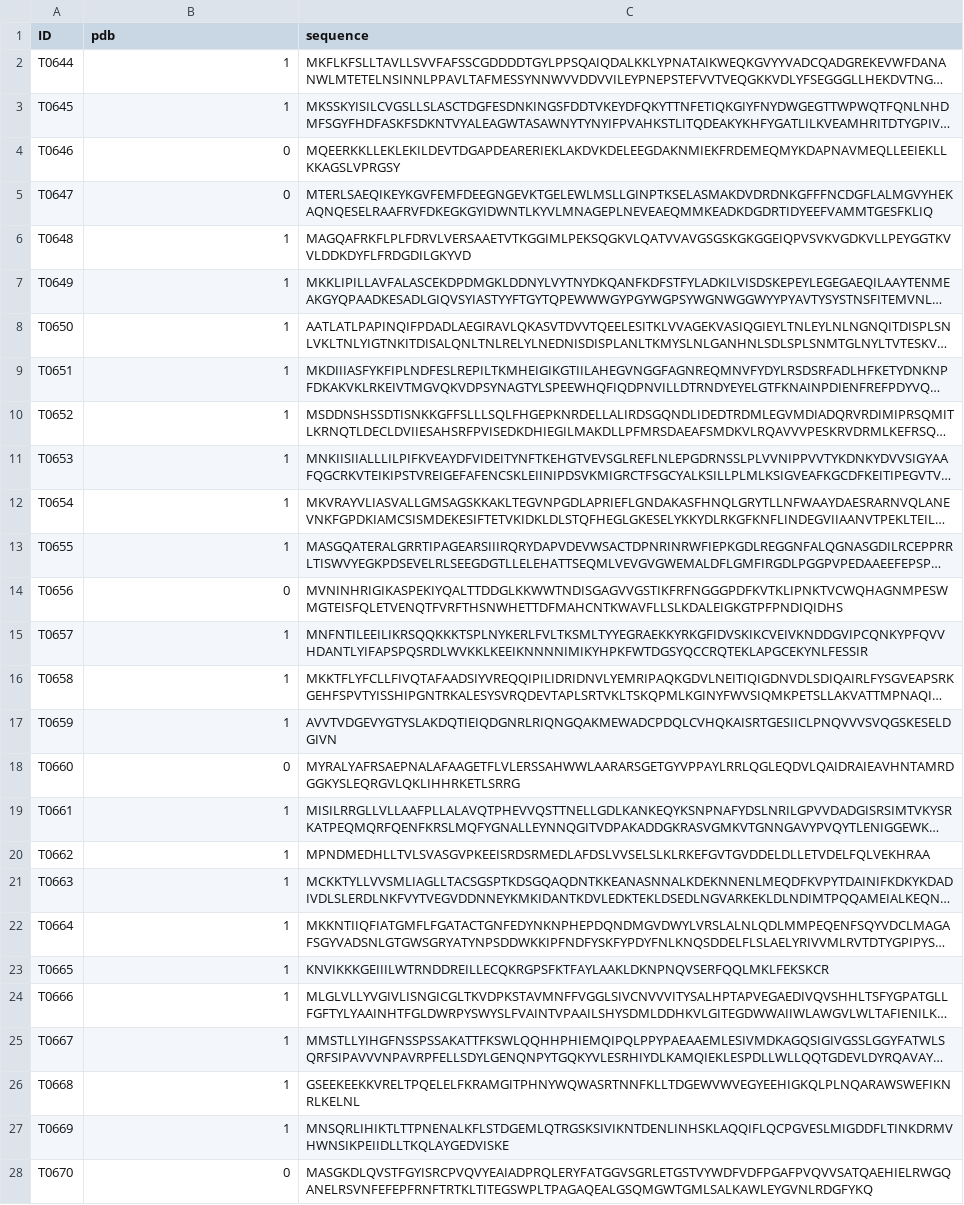
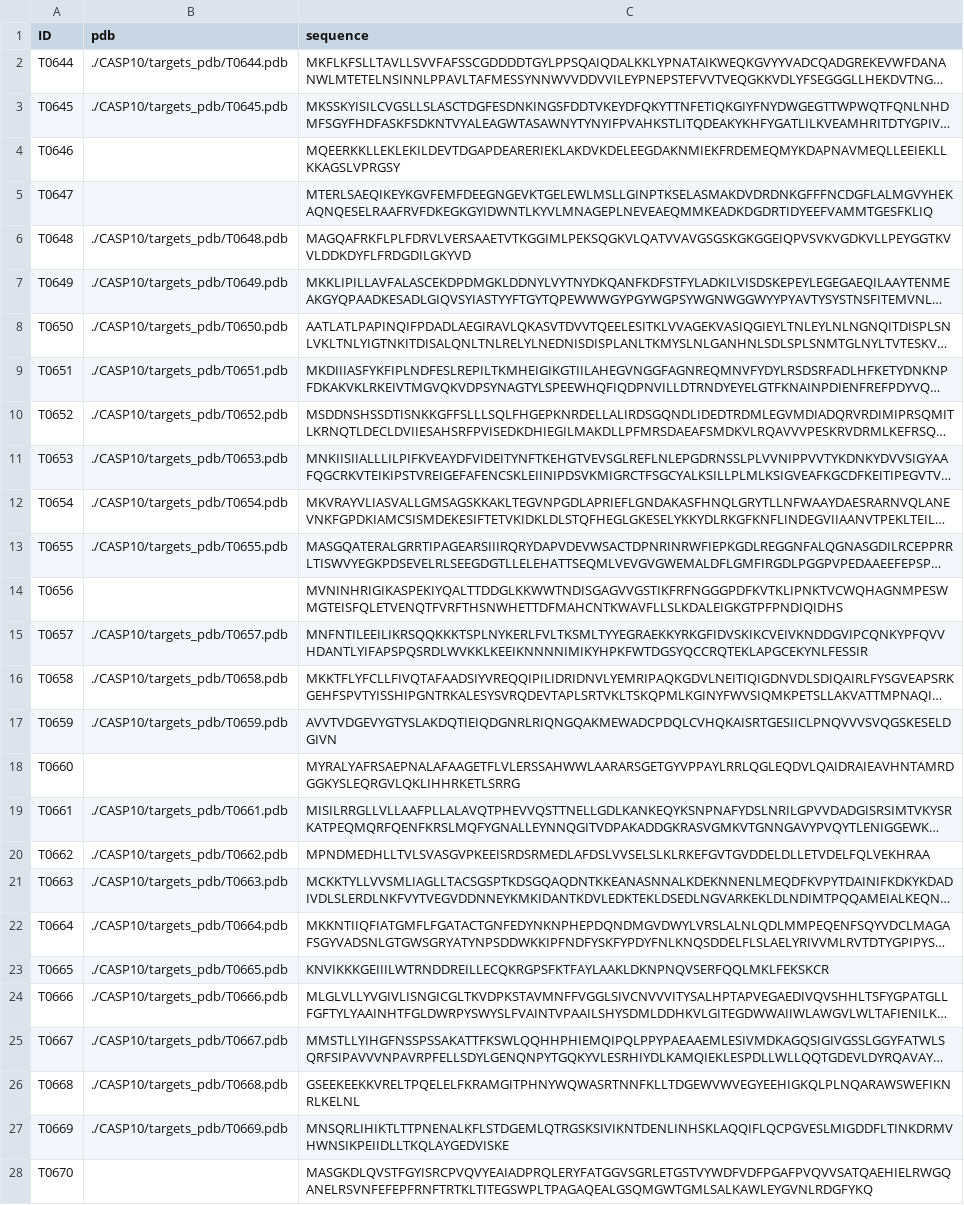
Before and after one commit to miaecle/PNet, a CSV file: datasets/CASP10/casp10_seq.csv, drawn as a sheet; only a part is shown; long unchanged cells end in …; the diff covers the shown part only; the diff names each change by its address in the sheet, - before the commit and + after, or states it on an @@ line.

```diff
--- a/datasets/CASP10/casp10_seq.csv
+++ b/datasets/CASP10/casp10_seq.csv
-B2 (pdb): 1
+B2 (pdb): ./CASP10/targets_pdb/T0644.pdb
-B3 (pdb): 1
+B3 (pdb): ./CASP10/targets_pdb/T0645.pdb
-B4:B5 (pdb): 0
+B4:B5 (pdb): (empty)
-B6 (pdb): 1
+B6 (pdb): ./CASP10/targets_pdb/T0648.pdb
-B7 (pdb): 1
+B7 (pdb): ./CASP10/targets_pdb/T0649.pdb
-B8 (pdb): 1
+B8 (pdb): ./CASP10/targets_pdb/T0650.pdb
-B9 (pdb): 1
+B9 (pdb): ./CASP10/targets_pdb/T0651.pdb
-B10 (pdb): 1
+B10 (pdb): ./CASP10/targets_pdb/T0652.pdb
-B11 (pdb): 1
+B11 (pdb): ./CASP10/targets_pdb/T0653.pdb
-B12 (pdb): 1
+B12 (pdb): ./CASP10/targets_pdb/T0654.pdb
-B13 (pdb): 1
+B13 (pdb): ./CASP10/targets_pdb/T0655.pdb
-B14 (pdb): 0
+B14 (pdb): (empty)
-B15 (pdb): 1
+B15 (pdb): ./CASP10/targets_pdb/T0657.pdb
-B16 (pdb): 1
+B16 (pdb): ./CASP10/targets_pdb/T0658.pdb
-B17 (pdb): 1
+B17 (pdb): ./CASP10/targets_pdb/T0659.pdb
-B18 (pdb): 0
+B18 (pdb): (empty)
-B19 (pdb): 1
+B19 (pdb): ./CASP10/targets_pdb/T0661.pdb
-B20 (pdb): 1
+B20 (pdb): ./CASP10/targets_pdb/T0662.pdb
-B21 (pdb): 1
+B21 (pdb): ./CASP10/targets_pdb/T0663.pdb
-B22 (pdb): 1
+B22 (pdb): ./CASP10/targets_pdb/T0664.pdb
-B23 (pdb): 1
+B23 (pdb): ./CASP10/targets_pdb/T0665.pdb
-B24 (pdb): 1
+B24 (pdb): ./CASP10/targets_pdb/T0666.pdb
-B25 (pdb): 1
+B25 (pdb): ./CASP10/targets_pdb/T0667.pdb
-B26 (pdb): 1
+B26 (pdb): ./CASP10/targets_pdb/T0668.pdb
-B27 (pdb): 1
+B27 (pdb): ./CASP10/targets_pdb/T0669.pdb
-B28 (pdb): 0
+B28 (pdb): (empty)
```
Also changed, not shown: 88 edited cells elsewhere in this file, datasets/CASP11/casp11_seq.csv, datasets/CASP6/casp6_seq.csv, 8 other files.
